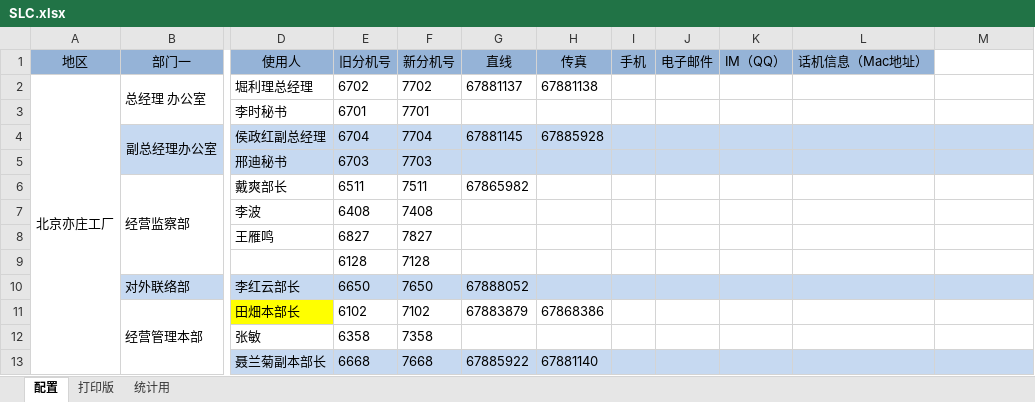
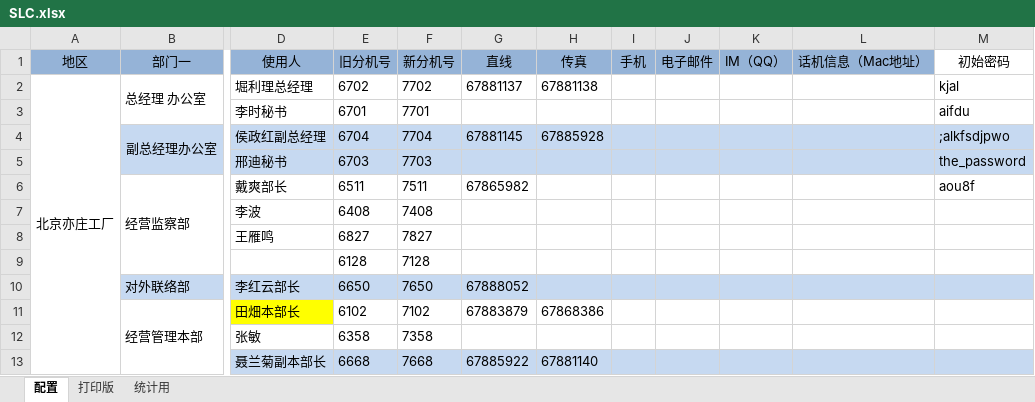
Before and after one commit to workingenius/dskj-addrbook, an Excel workbook: assets/SLC.xlsx, sheet 配置, drawn as a sheet; only a part is shown, gaps mark what is left out; values as stored, in another font and other column widths than the file's, no borders; the diff names each change by its address in the sheet, - before the commit and + after, or states it on an @@ line.

Commit message:
import user with xlsx

```diff
--- a/assets/SLC.xlsx (sheet 配置)
+++ b/assets/SLC.xlsx (sheet 配置)
-M1: (empty)
+M1: 初始密码
-M2 (初始密码): (empty)
+M2 (初始密码): kjal
-M3 (初始密码): (empty)
+M3 (初始密码): aifdu
-M4 (初始密码): (empty)
+M4 (初始密码): ;alkfsdjpwo
-M5 (初始密码): (empty)
+M5 (初始密码): the_password
-M6 (初始密码): (empty)
+M6 (初始密码): aou8f
```
Also changed, not shown: 2 other files.
